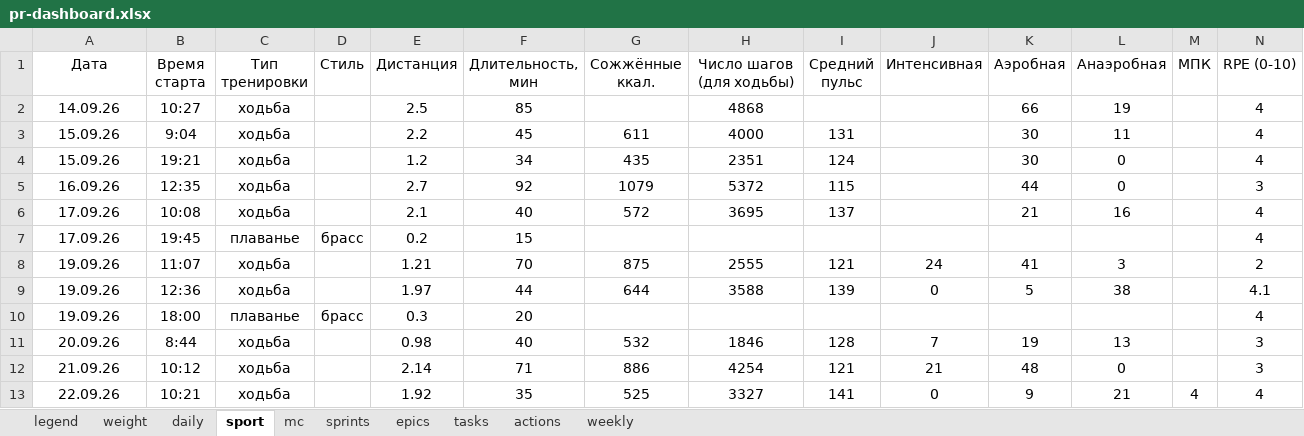
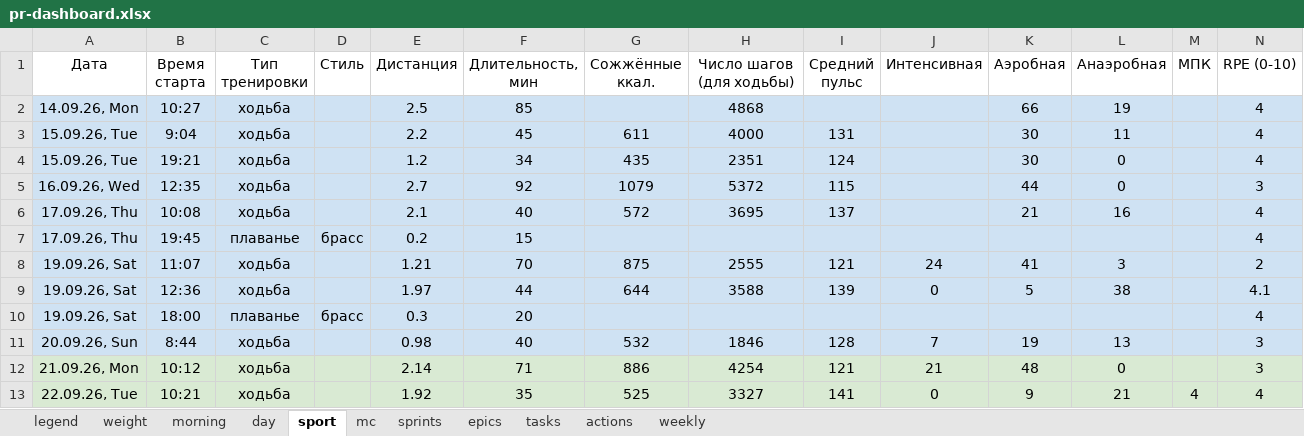
Before and after one commit to slqamsk/pr, an Excel workbook: files/pr-dashboard.xlsx, sheet sport, drawn as a sheet; only a part is shown; values as stored, in another font and other column widths than the file's, no borders; charts and pictures not drawn; the diff covers the shown part only; the diff names each change by its address in the sheet, - before the commit and + after, or states it on an @@ line.

```diff
--- a/files/pr-dashboard.xlsx (sheet sport)
+++ b/files/pr-dashboard.xlsx (sheet sport)
-sheet tab: daily
+sheet tab: morning
+sheet tab: day
-A2 (Дата): 14.09.26
+A2 (Дата): 14.09.26, Mon
-A2:N11 fill: none
+A2:N11 fill: #CFE2F3
-A3:A4 (Дата): 15.09.26
+A3:A4 (Дата): 15.09.26, Tue
-A5 (Дата): 16.09.26
+A5 (Дата): 16.09.26, Wed
-A6:A7 (Дата): 17.09.26
+A6:A7 (Дата): 17.09.26, Thu
-A8:A10 (Дата): 19.09.26
+A8:A10 (Дата): 19.09.26, Sat
-A11 (Дата): 20.09.26
+A11 (Дата): 20.09.26, Sun
-A12 (Дата): 21.09.26
+A12 (Дата): 21.09.26, Mon
-A12:N13 fill: none
+A12:N13 fill: #D9EAD3
-A13 (Дата): 22.09.26
+A13 (Дата): 22.09.26, Tue
```
Also changed, not shown: 2 added rows, 9 edited cells and cell formats elsewhere in this sheet, sheet tasks, sheet epics, sheet mc, sheet actions, sheet morning, sheet sprints, 2 more sheets, formulas that keep their value, hidden cells, charts or pictures, 32 other files.
